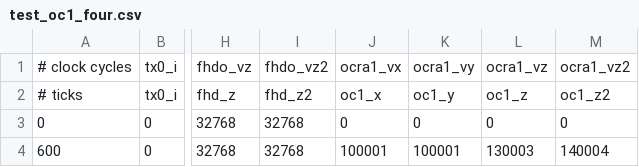
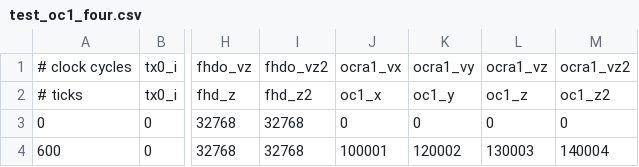
Before and after one commit to vnegnev/marcos_client, a CSV file: csvs/test_oc1_four.csv, drawn as a sheet; only a part is shown, gaps mark what is left out; the diff names each change by its address in the sheet, - before the commit and + after, or states it on an @@ line.

```diff
--- a/csvs/test_oc1_four.csv
+++ b/csvs/test_oc1_four.csv
-K4: 100001
+K4: 120002
```
Also changed, not shown: 3 other files.
